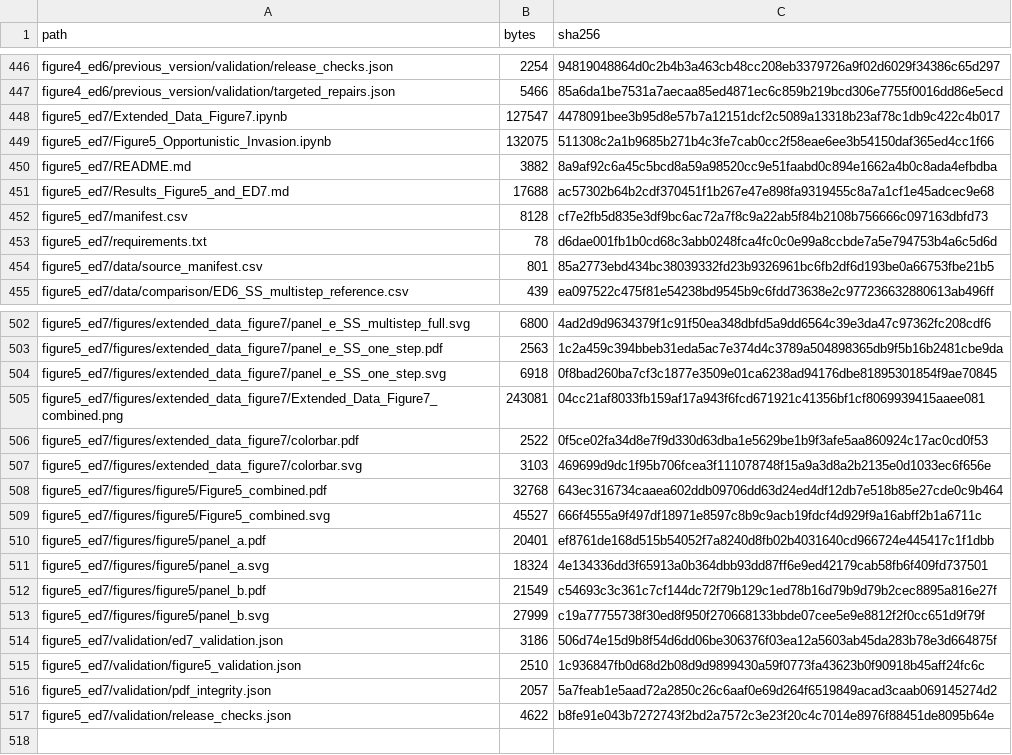
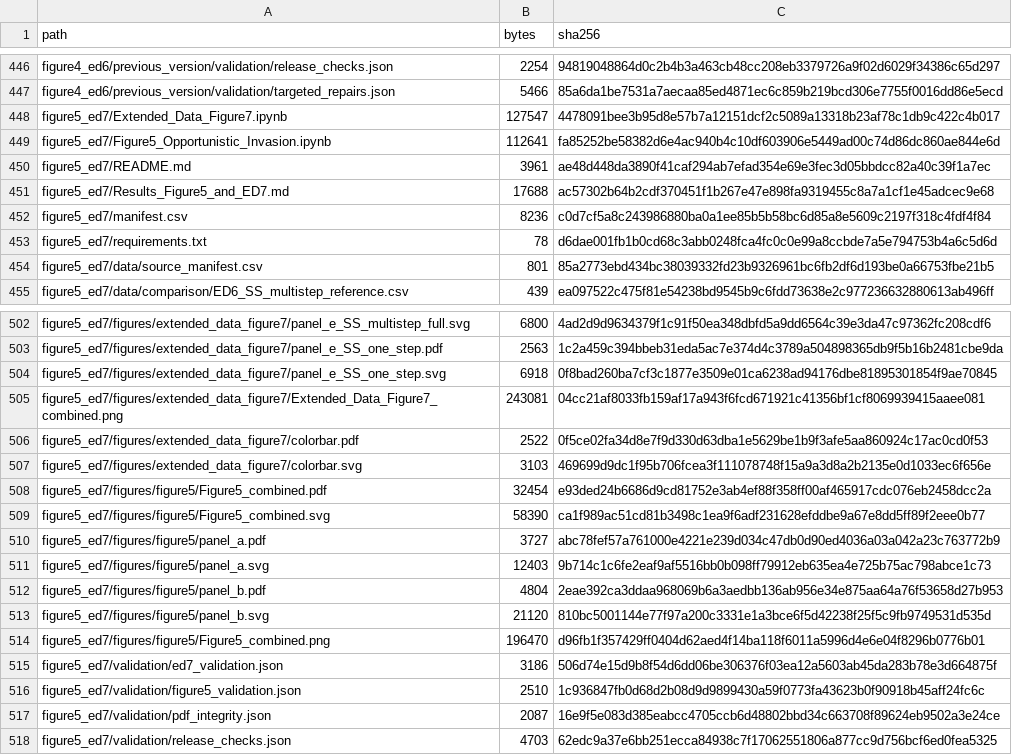
Before and after one commit to JoeWynn7/IR_paper, a CSV file: verified/MANIFEST.csv, drawn as a sheet; only a part is shown, gaps mark what is left out.

```diff
--- a/verified/MANIFEST.csv
+++ b/verified/MANIFEST.csv
@@ -448,6 +448,6 @@ figure4_ed6/previous_version/validation/targeted_repairs.json,5466,85a6da1be7531
 figure5_ed7/Extended_Data_Figure7.ipynb,127547,4478091bee3b95d8e57b7a12151dcf2c5089a13318b23af78c1db9c422c4b017
-figure5_ed7/Figure5_Opportunistic_Invasion.ipynb,132075,511308c2a1b9685b271b4c3fe7cab0cc2f58eae6ee3b54150daf365ed4cc1f66
-figure5_ed7/README.md,3882,8a9af92c6a45c5bcd8a59a98520cc9e51faabd0c894e1662a4b0c8ada4efbdba
+figure5_ed7/Figure5_Opportunistic_Invasion.ipynb,112641,fa85252be58382d6e4ac940b4c10df603906e5449ad00c74d86dc860ae844e6d
+figure5_ed7/README.md,3961,ae48d448da3890f41caf294ab7efad354e69e3fec3d05bbdcc82a40c39f1a7ec
 figure5_ed7/Results_Figure5_and_ED7.md,17688,ac57302b64b2cdf370451f1b267e47e898fa9319455c8a7a1cf1e45adcec9e68
-figure5_ed7/manifest.csv,8128,cf7e2fb5d835e3df9bc6ac72a7f8c9a22ab5f84b2108b756666c097163dbfd73
+figure5_ed7/manifest.csv,8236,c0d7cf5a8c243986880ba0a1ee85b5b58bc6d85a8e5609c2197f318c4fdf4f84
 figure5_ed7/requirements.txt,78,d6dae001fb1b0cd68c3abb0248fca4fc0c0e99a8ccbde7a5e794753b4a6c5d6d
@@ -507,11 +507,12 @@ figure5_ed7/figures/extended_data_figure7/colorbar.pdf,2522,0f5ce02fa34d8e7f9d33
 figure5_ed7/figures/extended_data_figure7/colorbar.svg,3103,469699d9dc1f95b706fcea3f111078748f15a9a3d8a2b2135e0d1033ec6f656e
-figure5_ed7/figures/figure5/Figure5_combined.pdf,32768,643ec316734caaea602ddb09706dd63d24ed4df12db7e518b85e27cde0c9b464
-figure5_ed7/figures/figure5/Figure5_combined.svg,45527,666f4555a9f497df18971e8597c8b9c9acb19fdcf4d929f9a16abff2b1a6711c
-figure5_ed7/figures/figure5/panel_a.pdf,20401,ef8761de168d515b54052f7a8240d8fb02b4031640cd966724e445417c1f1dbb
-figure5_ed7/figures/figure5/panel_a.svg,18324,4e134336dd3f65913a0b364dbb93dd87ff6e9ed42179cab58fb6f409fd737501
-figure5_ed7/figures/figure5/panel_b.pdf,21549,c54693c3c361c7cf144dc72f79b129c1ed78b16d79b9d79b2cec8895a816e27f
-figure5_ed7/figures/figure5/panel_b.svg,27999,c19a77755738f30ed8f950f270668133bbde07cee5e9e8812f2f0cc651d9f79f
+figure5_ed7/figures/figure5/Figure5_combined.pdf,32454,e93ded24b6686d9cd81752e3ab4ef88f358ff00af465917cdc076eb2458dcc2a
+figure5_ed7/figures/figure5/Figure5_combined.svg,58390,ca1f989ac51cd81b3498c1ea9f6adf231628efddbe9a67e8dd5ff89f2eee0b77
+figure5_ed7/figures/figure5/panel_a.pdf,3727,abc78fef57a761000e4221e239d034c47db0d90ed4036a03a042a23c763772b9
+figure5_ed7/figures/figure5/panel_a.svg,12403,9b714c1c6fe2eaf9af5516bb0b098ff79912eb635ea4e725b75ac798abce1c73
+figure5_ed7/figures/figure5/panel_b.pdf,4804,2eae392ca3ddaa968069b6a3aedbb136ab956e34e875aa64a76f53658d27b953
+figure5_ed7/figures/figure5/panel_b.svg,21120,810bc5001144e77f97a200c3331e1a3bce6f5d42238f25f5c9fb9749531d535d
+figure5_ed7/figures/figure5/Figure5_combined.png,196470,d96fb1f357429ff0404d62aed4f14ba118f6011a5996d4e6e04f8296b0776b01
 figure5_ed7/validation/ed7_validation.json,3186,506d74e15d9b8f54d6dd06be306376f03ea12a5603ab45da283b78e3d664875f
 figure5_ed7/validation/figure5_validation.json,2510,1c936847fb0d68d2b08d9d9899430a59f0773fa43623b0f90918b45aff24fc6c
-figure5_ed7/validation/pdf_integrity.json,2057,5a7feab1e5aad72a2850c26c6aaf0e69d264f6519849acad3caab069145274d2
-figure5_ed7/validation/release_checks.json,4622,b8fe91e043b7272743f2bd2a7572c3e23f20c4c7014e8976f88451de8095b64e
+figure5_ed7/validation/pdf_integrity.json,2087,16e9f5e083d385eabcc4705ccb6d48802bbd34c663708f89624eb9502a3e24ce
+figure5_ed7/validation/release_checks.json,4703,62edc9a37e6bb251ecca84938c7f17062551806a877cc9d756bcf6ed0fea5325
```
Also changed, not shown: verified/figure5_ed7/manifest.csv, 11 other files.
